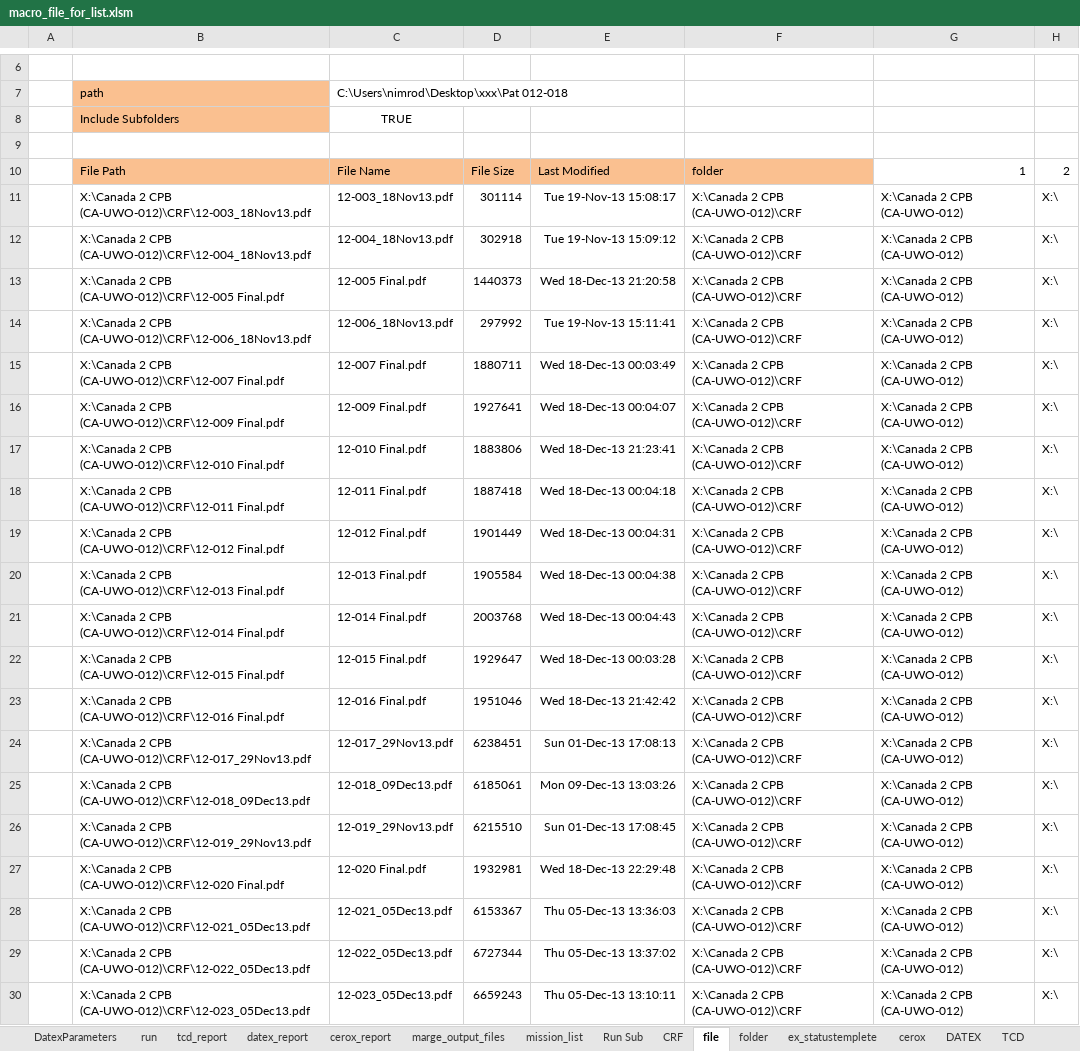
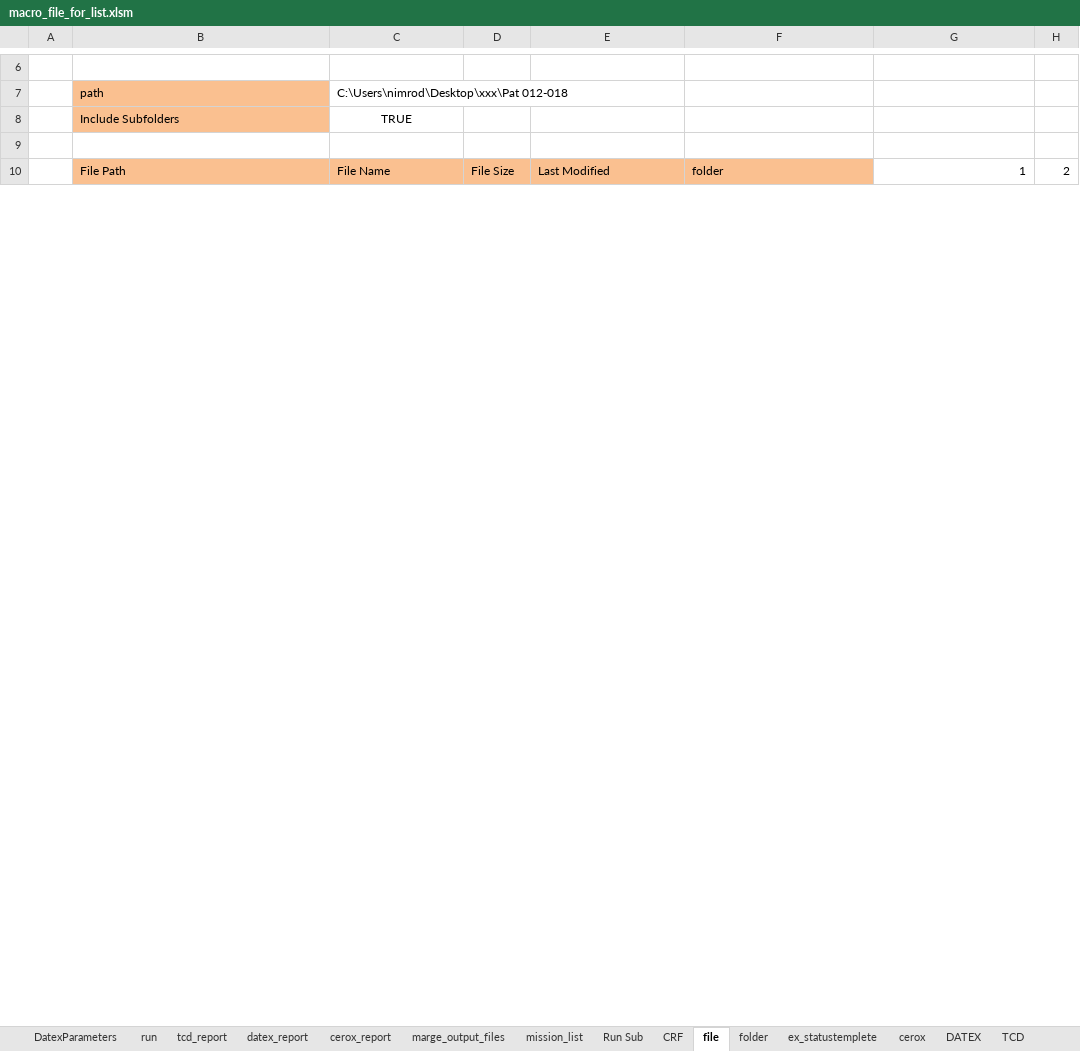
Before and after one commit to nimosc/macro_file2, an Excel workbook: macro_file_for_list.xlsm, sheet file, drawn as a sheet; only a part is shown, gaps mark what is left out; values as stored, in another font and other column widths than the file's, no borders; removed rows and columns are numbered as before the commit, all else as after; the diff covers the shown part only; the diff names each change by its address in the sheet, - before the commit and + after, or states it on an @@ line.

Commit message:
utl report is done

```diff
--- a/macro_file_for_list.xlsm (sheet file)
+++ b/macro_file_for_list.xlsm (sheet file)
-row 11:  | X:\Canada 2 CPB (CA-UWO-012)\CRF\12-003_18Nov13.pdf | 12-003_18Nov13.pdf | 301114 | Tue 19-Nov-13 15:08:17 | X:\Canada 2 CPB (CA-UWO-012)\CRF | X:\Canada 2 CPB (CA-UWO-012) | X:\
-row 12:  | X:\Canada 2 CPB (CA-UWO-012)\CRF\12-004_18Nov13.pdf | 12-004_18Nov13.pdf | 302918 | Tue 19-Nov-13 15:09:12 | X:\Canada 2 CPB (CA-UWO-012)\CRF | X:\Canada 2 CPB (CA-UWO-012) | X:\
-row 13:  | X:\Canada 2 CPB (CA-UWO-012)\CRF\12-005 Final.pdf | 12-005 Final.pdf | 1440373 | Wed 18-Dec-13 21:20:58 | X:\Canada 2 CPB (CA-UWO-012)\CRF | X:\Canada 2 CPB (CA-UWO-012) | X:\
-row 14:  | X:\Canada 2 CPB (CA-UWO-012)\CRF\12-006_18Nov13.pdf | 12-006_18Nov13.pdf | 297992 | Tue 19-Nov-13 15:11:41 | X:\Canada 2 CPB (CA-UWO-012)\CRF | X:\Canada 2 CPB (CA-UWO-012) | X:\
-row 15:  | X:\Canada 2 CPB (CA-UWO-012)\CRF\12-007 Final.pdf | 12-007 Final.pdf | 1880711 | Wed 18-Dec-13 00:03:49 | X:\Canada 2 CPB (CA-UWO-012)\CRF | X:\Canada 2 CPB (CA-UWO-012) | X:\
-row 16:  | X:\Canada 2 CPB (CA-UWO-012)\CRF\12-009 Final.pdf | 12-009 Final.pdf | 1927641 | Wed 18-Dec-13 00:04:07 | X:\Canada 2 CPB (CA-UWO-012)\CRF | X:\Canada 2 CPB (CA-UWO-012) | X:\
-row 17:  | X:\Canada 2 CPB (CA-UWO-012)\CRF\12-010 Final.pdf | 12-010 Final.pdf | 1883806 | Wed 18-Dec-13 21:23:41 | X:\Canada 2 CPB (CA-UWO-012)\CRF | X:\Canada 2 CPB (CA-UWO-012) | X:\
-row 18:  | X:\Canada 2 CPB (CA-UWO-012)\CRF\12-011 Final.pdf | 12-011 Final.pdf | 1887418 | Wed 18-Dec-13 00:04:18 | X:\Canada 2 CPB (CA-UWO-012)\CRF | X:\Canada 2 CPB (CA-UWO-012) | X:\
-row 19:  | X:\Canada 2 CPB (CA-UWO-012)\CRF\12-012 Final.pdf | 12-012 Final.pdf | 1901449 | Wed 18-Dec-13 00:04:31 | X:\Canada 2 CPB (CA-UWO-012)\CRF | X:\Canada 2 CPB (CA-UWO-012) | X:\
-row 20:  | X:\Canada 2 CPB (CA-UWO-012)\CRF\12-013 Final.pdf | 12-013 Final.pdf | 1905584 | Wed 18-Dec-13 00:04:38 | X:\Canada 2 CPB (CA-UWO-012)\CRF | X:\Canada 2 CPB (CA-UWO-012) | X:\
-row 21:  | X:\Canada 2 CPB (CA-UWO-012)\CRF\12-014 Final.pdf | 12-014 Final.pdf | 2003768 | Wed 18-Dec-13 00:04:43 | X:\Canada 2 CPB (CA-UWO-012)\CRF | X:\Canada 2 CPB (CA-UWO-012) | X:\
-row 22:  | X:\Canada 2 CPB (CA-UWO-012)\CRF\12-015 Final.pdf | 12-015 Final.pdf | 1929647 | Wed 18-Dec-13 00:03:28 | X:\Canada 2 CPB (CA-UWO-012)\CRF | X:\Canada 2 CPB (CA-UWO-012) | X:\
-row 23:  | X:\Canada 2 CPB (CA-UWO-012)\CRF\12-016 Final.pdf | 12-016 Final.pdf | 1951046 | Wed 18-Dec-13 21:42:42 | X:\Canada 2 CPB (CA-UWO-012)\CRF | X:\Canada 2 CPB (CA-UWO-012) | X:\
-row 24:  | X:\Canada 2 CPB (CA-UWO-012)\CRF\12-017_29Nov13.pdf | 12-017_29Nov13.pdf | 6238451 | Sun 01-Dec-13 17:08:13 | X:\Canada 2 CPB (CA-UWO-012)\CRF | X:\Canada 2 CPB (CA-UWO-012) | X:\
-row 25:  | X:\Canada 2 CPB (CA-UWO-012)\CRF\12-018_09Dec13.pdf | 12-018_09Dec13.pdf | 6185061 | Mon 09-Dec-13 13:03:26 | X:\Canada 2 CPB (CA-UWO-012)\CRF | X:\Canada 2 CPB (CA-UWO-012) | X:\
-row 26:  | X:\Canada 2 CPB (CA-UWO-012)\CRF\12-019_29Nov13.pdf | 12-019_29Nov13.pdf | 6215510 | Sun 01-Dec-13 17:08:45 | X:\Canada 2 CPB (CA-UWO-012)\CRF | X:\Canada 2 CPB (CA-UWO-012) | X:\
-row 27:  | X:\Canada 2 CPB (CA-UWO-012)\CRF\12-020 Final.pdf | 12-020 Final.pdf | 1932981 | Wed 18-Dec-13 22:29:48 | X:\Canada 2 CPB (CA-UWO-012)\CRF | X:\Canada 2 CPB (CA-UWO-012) | X:\
-row 28:  | X:\Canada 2 CPB (CA-UWO-012)\CRF\12-021_05Dec13.pdf | 12-021_05Dec13.pdf | 6153367 | Thu 05-Dec-13 13:36:03 | X:\Canada 2 CPB (CA-UWO-012)\CRF | X:\Canada 2 CPB (CA-UWO-012) | X:\
-row 29:  | X:\Canada 2 CPB (CA-UWO-012)\CRF\12-022_05Dec13.pdf | 12-022_05Dec13.pdf | 6727344 | Thu 05-Dec-13 13:37:02 | X:\Canada 2 CPB (CA-UWO-012)\CRF | X:\Canada 2 CPB (CA-UWO-012) | X:\
-row 30:  | X:\Canada 2 CPB (CA-UWO-012)\CRF\12-023_05Dec13.pdf | 12-023_05Dec13.pdf | 6659243 | Thu 05-Dec-13 13:10:11 | X:\Canada 2 CPB (CA-UWO-012)\CRF | X:\Canada 2 CPB (CA-UWO-012) | X:\
```
Also changed, not shown: 48 added rows and 5 removed rows elsewhere in this sheet, sheet run, charts or pictures.
